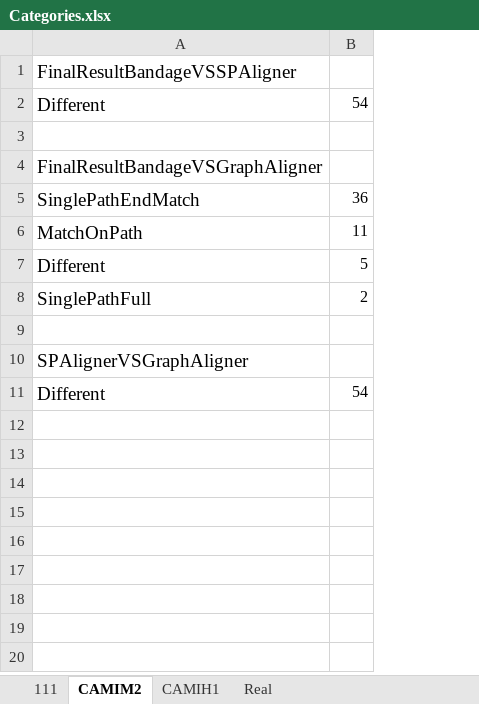
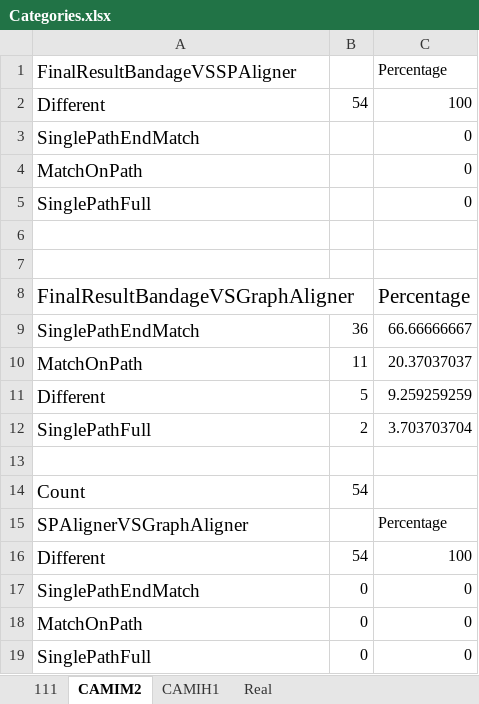
Before and after one commit to Yusreen/Thesis, an Excel workbook: Results and findings/Categories.xlsx, sheet CAMIM2, drawn as a sheet; values as stored, in another font and other column widths than the file's, no borders; charts and pictures not drawn; addresses are those after the commit; the diff names each change by its address in the sheet, - before the commit and + after, or states it on an @@ line.

Commit message:
Added Match Rate

```diff
--- a/Results and findings/Categories.xlsx (sheet CAMIM2)
+++ b/Results and findings/Categories.xlsx (sheet CAMIM2)
+column C (Percentage), row 2: 100; rows 8-12: Percentage | 66.66666667 | 20.37037037 | 9.259259259 | 3.703703704; rows 15-16: Percentage | 100
+row 3: SinglePathEndMatch |  | 0
+row 4: MatchOnPath |  | 0
+row 5: SinglePathFull |  | 0
+row 6: (empty)
@@ A8 text size: larger @@
+row 14: Count | 54
+row 17: SinglePathEndMatch | 0 | 0
+row 18: MatchOnPath | 0 | 0
+row 19: SinglePathFull | 0 | 0
```
Also changed, not shown: sheet 111, sheet Real, sheet CAMIH1, charts or pictures, 12 other files.
